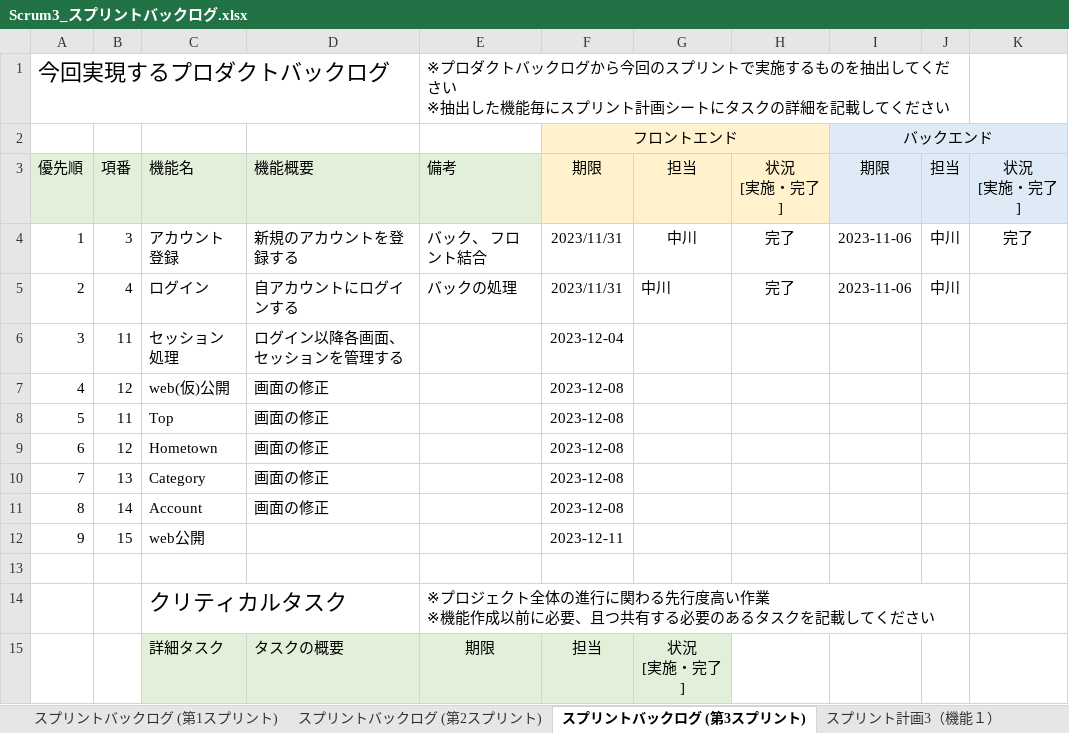
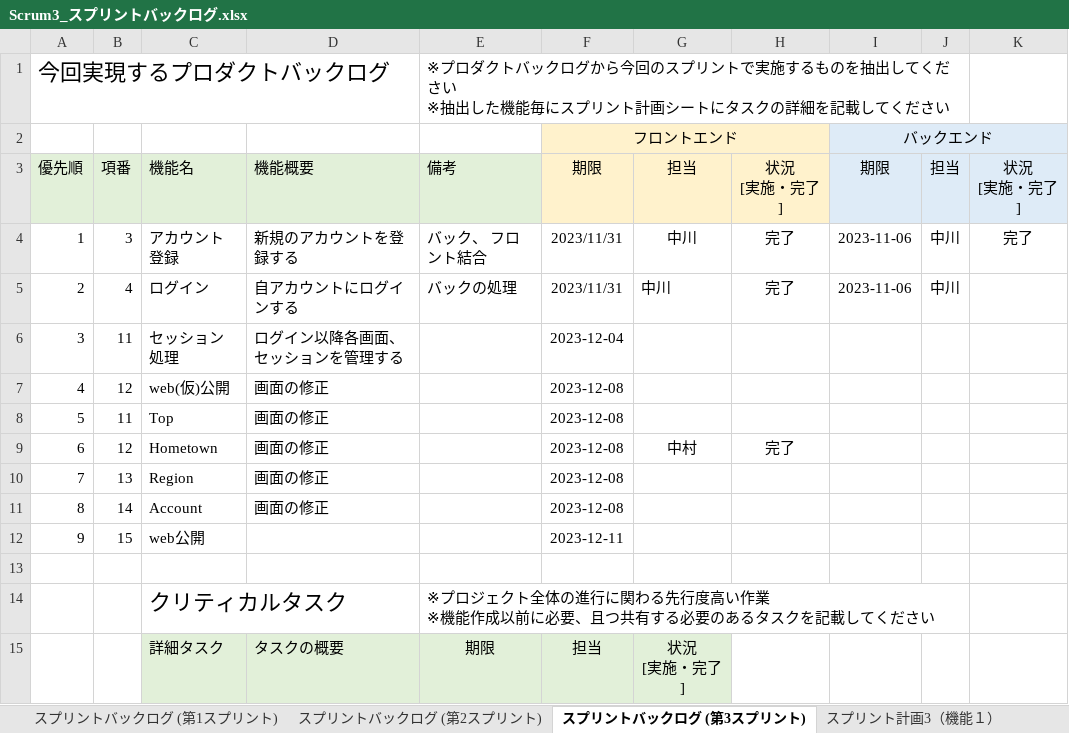
Before and after one commit to fu-syoji-t/SD3D_2023_Scrum3, an Excel workbook: 03スプリントバックログ/Scrum3_スプリントバックログ.xlsx, sheet スプリントバックログ (第3スプリント), drawn as a sheet; values as stored, in another font and other column widths than the file's, no borders; the diff names each change by its address in the sheet, - before the commit and + after, or states it on an @@ line.

```diff
--- a/03スプリントバックログ/Scrum3_スプリントバックログ.xlsx (sheet スプリントバックログ (第3スプリント))
+++ b/03スプリントバックログ/Scrum3_スプリントバックログ.xlsx (sheet スプリントバックログ (第3スプリント))
-G9: (empty)
+G9: 中村
-H9: (empty)
+H9: 完了
-C10: Category
+C10: Region
```
Also changed, not shown: 1 other file.
